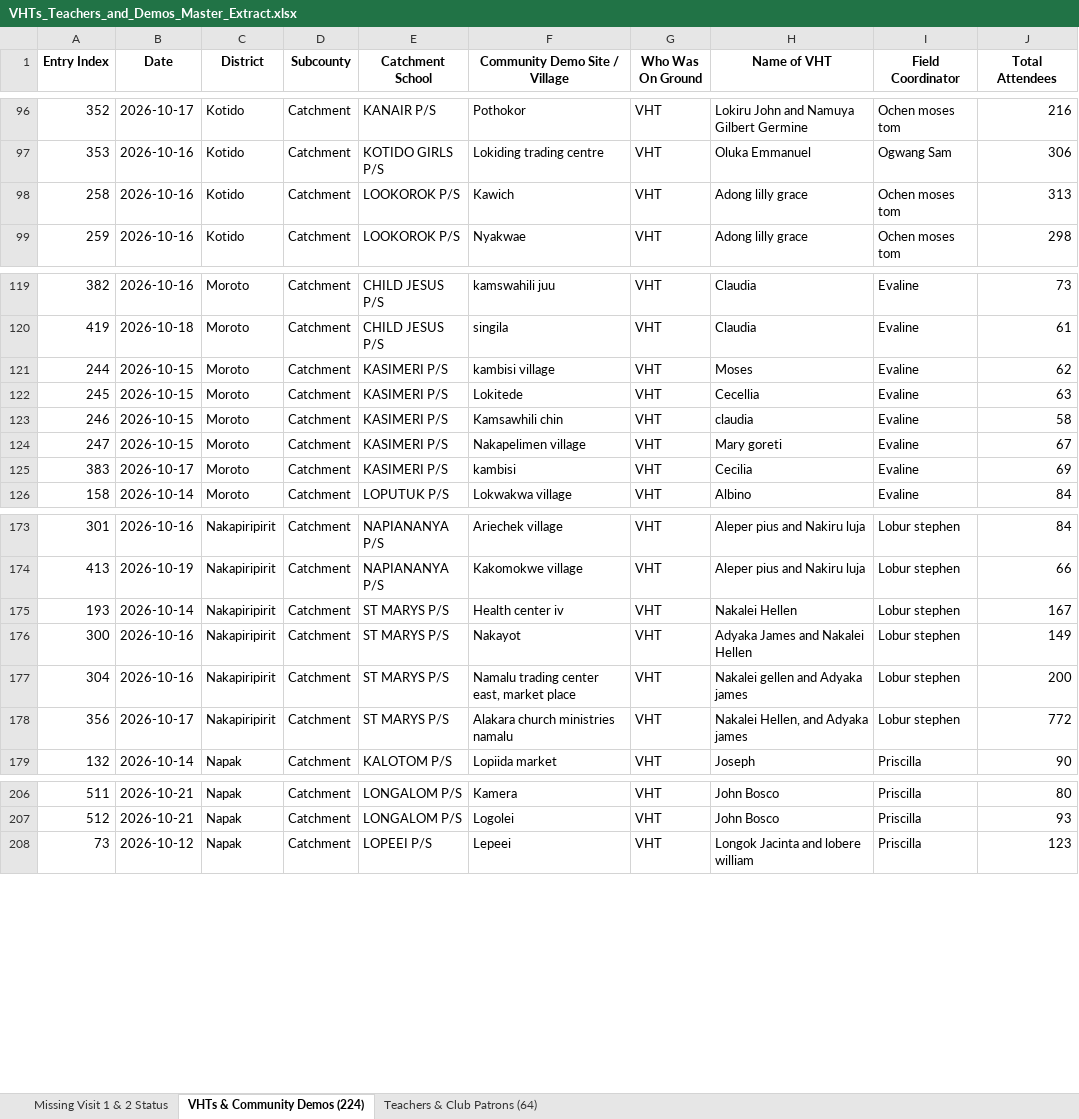
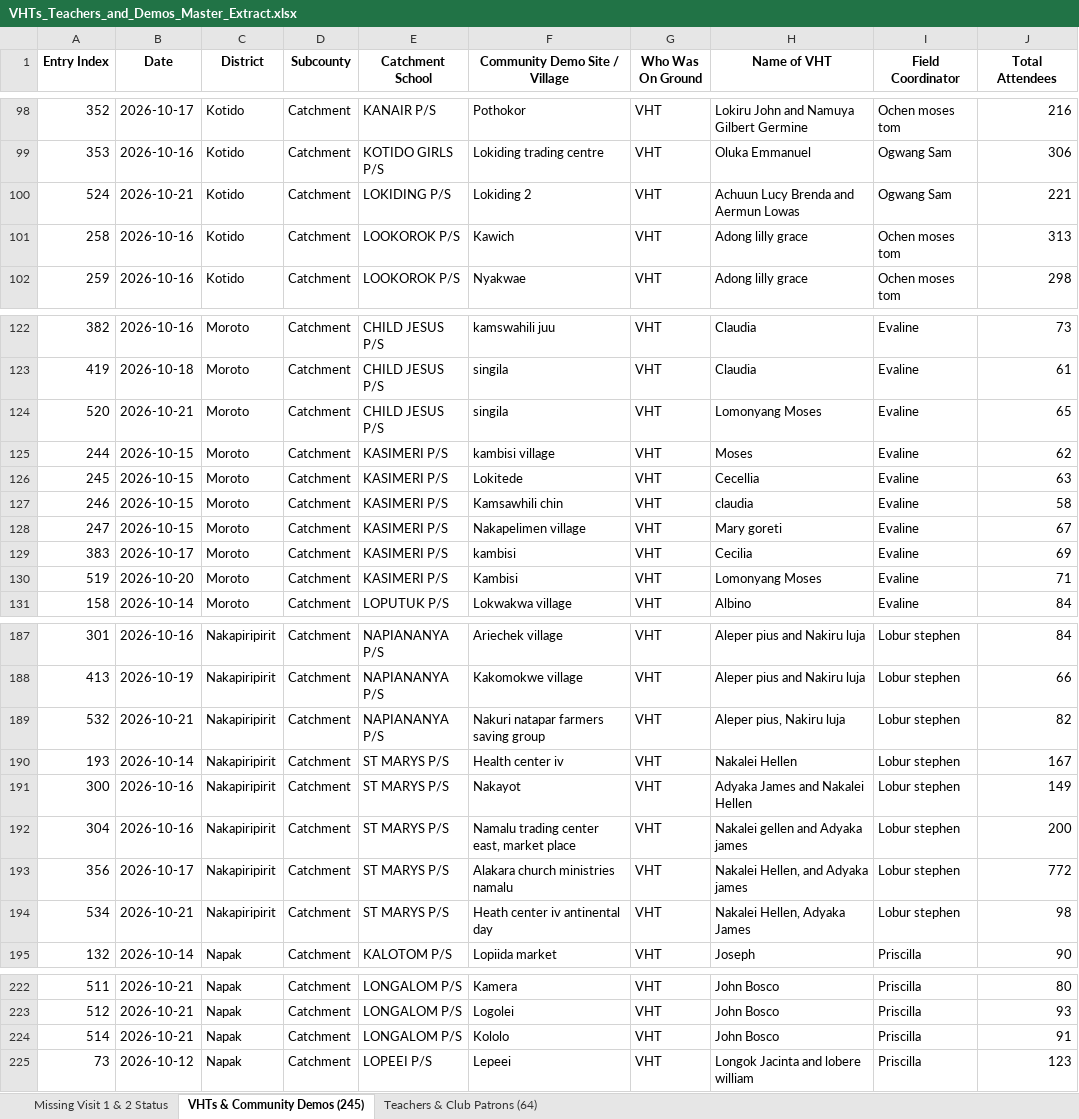
Before and after one commit to se-datalabs/Nutri-bus2.0-Dashboard, an Excel workbook: VHTs_Teachers_and_Demos_Master_Extract.xlsx, sheet VHTs & Community Demos (245), drawn as a sheet; only a part is shown, gaps mark what is left out; values as stored, in another font and other column widths than the file's, no borders; the diff covers the shown part only; the diff names each change by its address in the sheet, - before the commit and + after, or states it on an @@ line.

```diff
--- a/VHTs_Teachers_and_Demos_Master_Extract.xlsx (sheet VHTs & Community Demos (245))
+++ b/VHTs_Teachers_and_Demos_Master_Extract.xlsx (sheet VHTs & Community Demos (245))
-sheet tab: VHTs & Community Demos (224)
+sheet tab: VHTs & Community Demos (245)
+row 100: 524 | 2026-10-21 | Kotido | Catchment | LOKIDING P/S | Lokiding 2 | VHT | Achuun Lucy Brenda and Aermun Lowas | Ogwang Sam | 221
+row 124: 520 | 2026-10-21 | Moroto | Catchment | CHILD JESUS P/S | singila | VHT | Lomonyang Moses | Evaline | 65
+row 130: 519 | 2026-10-20 | Moroto | Catchment | KASIMERI P/S | Kambisi | VHT | Lomonyang Moses | Evaline | 71
+row 189: 532 | 2026-10-21 | Nakapiripirit | Catchment | NAPIANANYA P/S | Nakuri natapar farmers saving group | VHT | Aleper pius, Nakiru luja | Lobur stephen | 82
+row 194: 534 | 2026-10-21 | Nakapiripirit | Catchment | ST MARYS P/S | Heath center iv antinental day | VHT | Nakalei Hellen, Adyaka James | Lobur stephen | 98
+row 224: 514 | 2026-10-21 | Napak | Catchment | LONGALOM P/S | Kololo | VHT | John Bosco | Priscilla | 91
```
Also changed, not shown: 15 added rows elsewhere in this sheet, sheet Teachers & Club Patrons (64), Nutribus_2.0_Activity.xlsx, Teachers_and_School_Patrons_Extract.xlsx, 7 other files.
